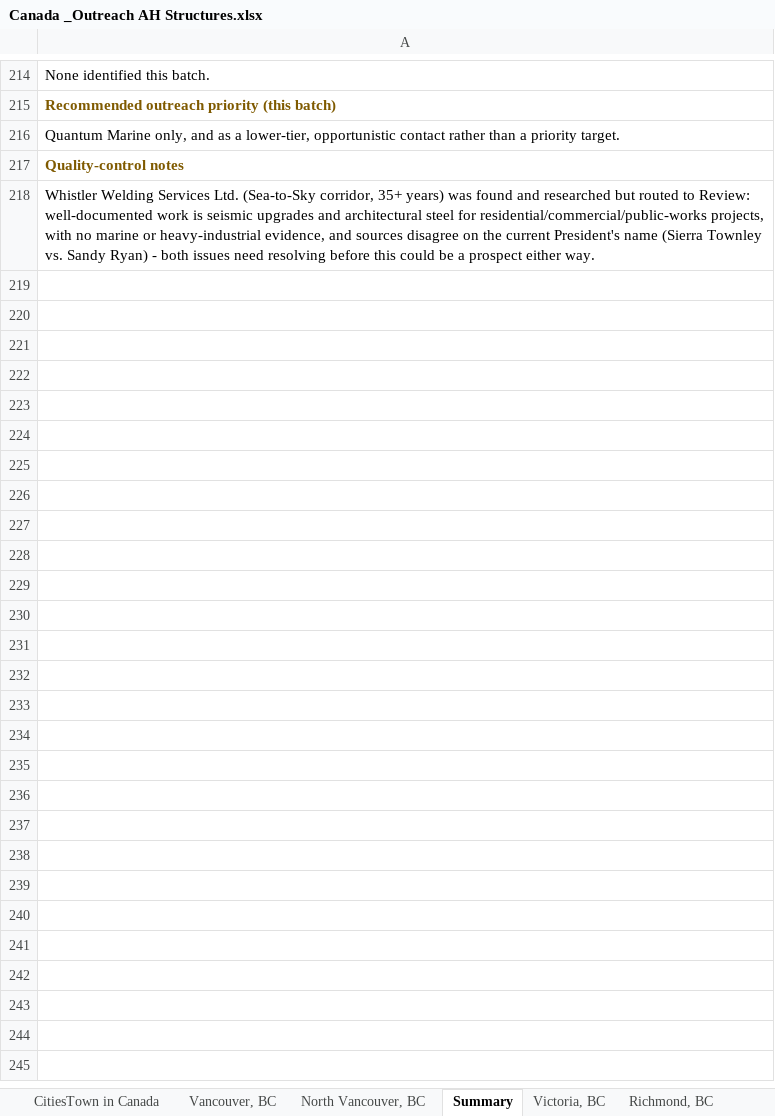
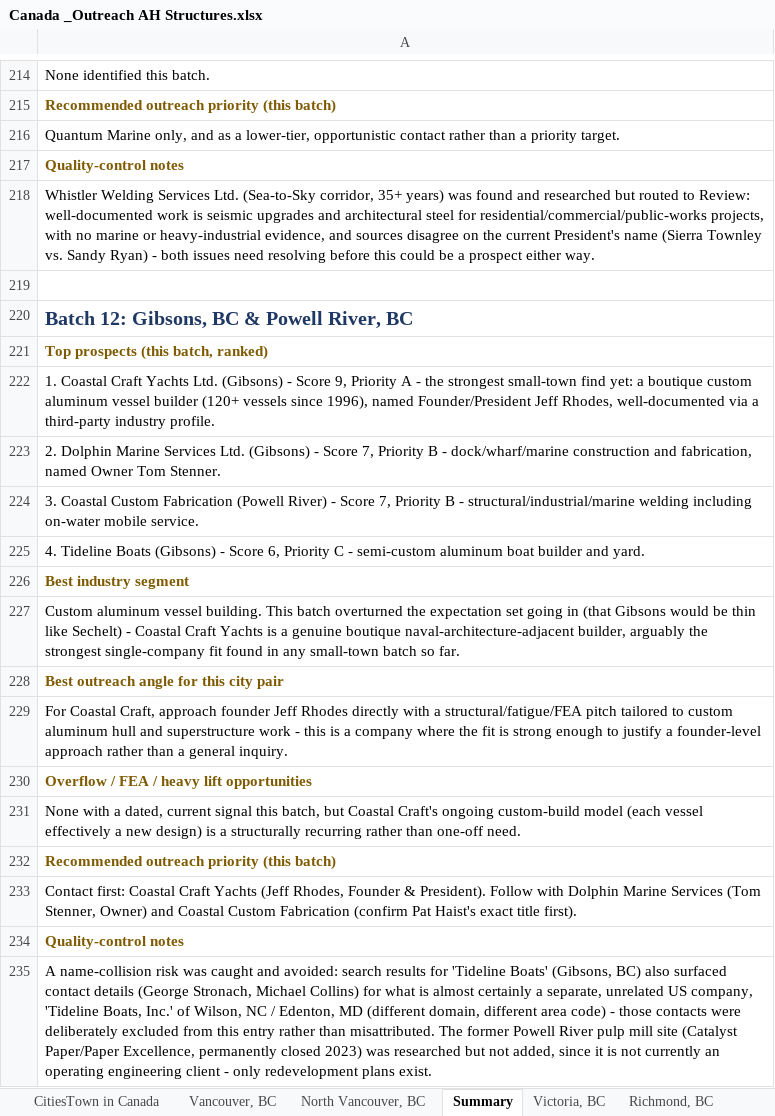
Before and after one commit to mahnooornadeem/AHstructures, an Excel workbook: Canada _Outreach AH Structures.xlsx, sheet Summary, drawn as a sheet; only a part is shown, gaps mark what is left out; values as stored, in another font and other column widths than the file's, no borders; the diff names each change by its address in the sheet, - before the commit and + after, or states it on an @@ line.

```diff
--- a/Canada _Outreach AH Structures.xlsx (sheet Summary)
+++ b/Canada _Outreach AH Structures.xlsx (sheet Summary)
+row 219: (empty)
+row 220: Batch 12: Gibsons, BC & Powell River, BC
+row 221: Top prospects (this batch, ranked)
+row 222: 1. Coastal Craft Yachts Ltd. (Gibsons) - Score 9, Priority A - the strongest small-town find yet: a boutique custom aluminum vessel builder (120+ vessels since 1996), named Founder/President Jeff Rhodes, well-documented via a third-party industry profile.
+row 223: 2. Dolphin Marine Services Ltd. (Gibsons) - Score 7, Priority B - dock/wharf/marine construction and fabrication, named Owner Tom Stenner.
+row 224: 3. Coastal Custom Fabrication (Powell River) - Score 7, Priority B - structural/industrial/marine welding including on-water mobile service.
+row 225: 4. Tideline Boats (Gibsons) - Score 6, Priority C - semi-custom aluminum boat builder and yard.
+row 226: Best industry segment
+row 227: Custom aluminum vessel building. This batch overturned the expectation set going in (that Gibsons would be thin like Sechelt) - Coastal Craft Yachts is a genuine boutique naval-architecture-adjacent builder, arguably the strongest single-company fit found in any small-town batch so far.
+row 228: Best outreach angle for this city pair
+row 229: For Coastal Craft, approach founder Jeff Rhodes directly with a structural/fatigue/FEA pitch tailored to custom aluminum hull and superstructure work - this is a company where the fit is strong enough to justify a founder-level approach rather than a general inquiry.
+row 230: Overflow / FEA / heavy lift opportunities
+row 231: None with a dated, current signal this batch, but Coastal Craft's ongoing custom-build model (each vessel effectively a new design) is a structurally recurring rather than one-off need.
+row 232: Recommended outreach priority (this batch)
+row 233: Contact first: Coastal Craft Yachts (Jeff Rhodes, Founder & President). Follow with Dolphin Marine Services (Tom Stenner, Owner) and Coastal Custom Fabrication (confirm Pat Haist's exact title first).
+row 234: Quality-control notes
+row 235: A name-collision risk was caught and avoided: search results for 'Tideline Boats' (Gibsons, BC) also surfaced contact details (George Stronach, Michael Collins) for what is almost certainly a separate, unrelated US company, 'Tideline Boats, Inc.' of Wilson, NC / Edenton, MD (different domain, different area code) - those contacts were deliberately excluded from this entry rather than misattributed. The former Powell River pulp mill site (Catalyst Paper/Paper Excellence, permanently closed 2023) was researched but not added, since it is not currently an operating engineering client - only redevelopment plans exist.
```
Also changed, not shown: other sheet tabs.
